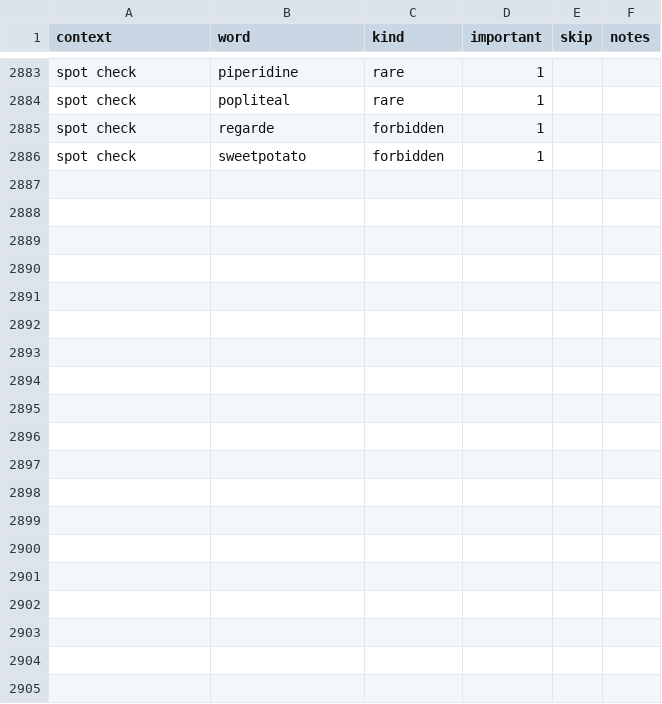
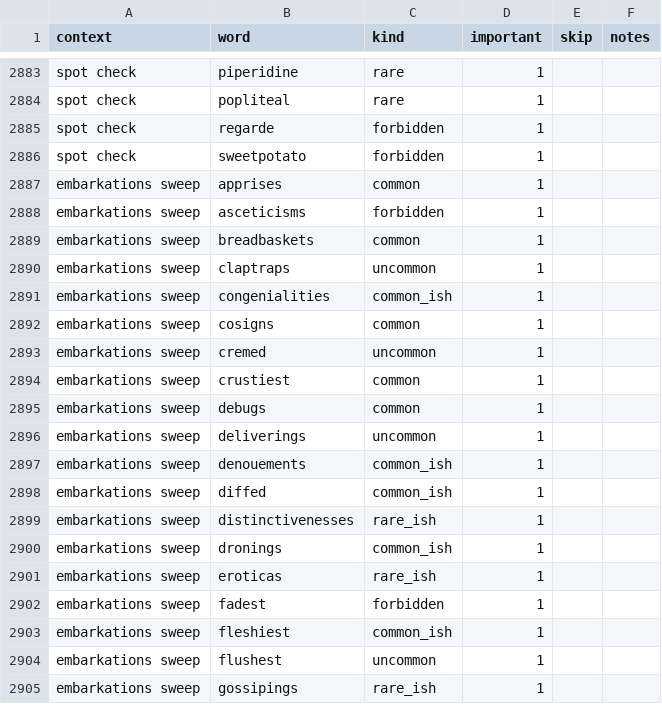
Before and after one commit to paceheart/rhymecrime, a CSV file: spec/rarity.csv, drawn as a sheet; only a part is shown, gaps mark what is left out; the diff covers the shown part only; the diff names each change by its address in the sheet, - before the commit and + after, or states it on an @@ line.

```diff
--- a/spec/rarity.csv
+++ b/spec/rarity.csv
+row 2887: embarkations sweep | apprises | common | 1
+row 2888: embarkations sweep | asceticisms | forbidden | 1
+row 2889: embarkations sweep | breadbaskets | common | 1
+row 2890: embarkations sweep | claptraps | uncommon | 1
+row 2891: embarkations sweep | congenialities | common_ish | 1
+row 2892: embarkations sweep | cosigns | common | 1
+row 2893: embarkations sweep | cremed | uncommon | 1
+row 2894: embarkations sweep | crustiest | common | 1
+row 2895: embarkations sweep | debugs | common | 1
+row 2896: embarkations sweep | deliverings | uncommon | 1
+row 2897: embarkations sweep | denouements | common_ish | 1
+row 2898: embarkations sweep | diffed | common_ish | 1
+row 2899: embarkations sweep | distinctivenesses | rare_ish | 1
+row 2900: embarkations sweep | dronings | common_ish | 1
+row 2901: embarkations sweep | eroticas | rare_ish | 1
+row 2902: embarkations sweep | fadest | forbidden | 1
+row 2903: embarkations sweep | fleshiest | common_ish | 1
+row 2904: embarkations sweep | flushest | uncommon | 1
+row 2905: embarkations sweep | gossipings | rare_ish | 1
```
Also changed, not shown: 30 added rows elsewhere in this file, 4 other files.
